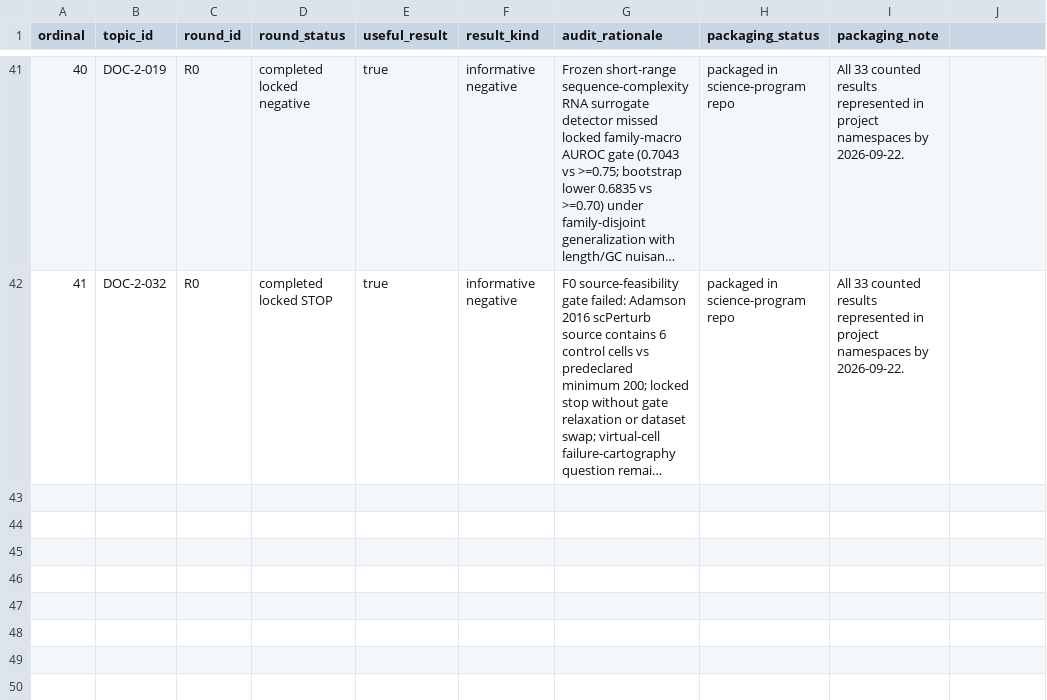
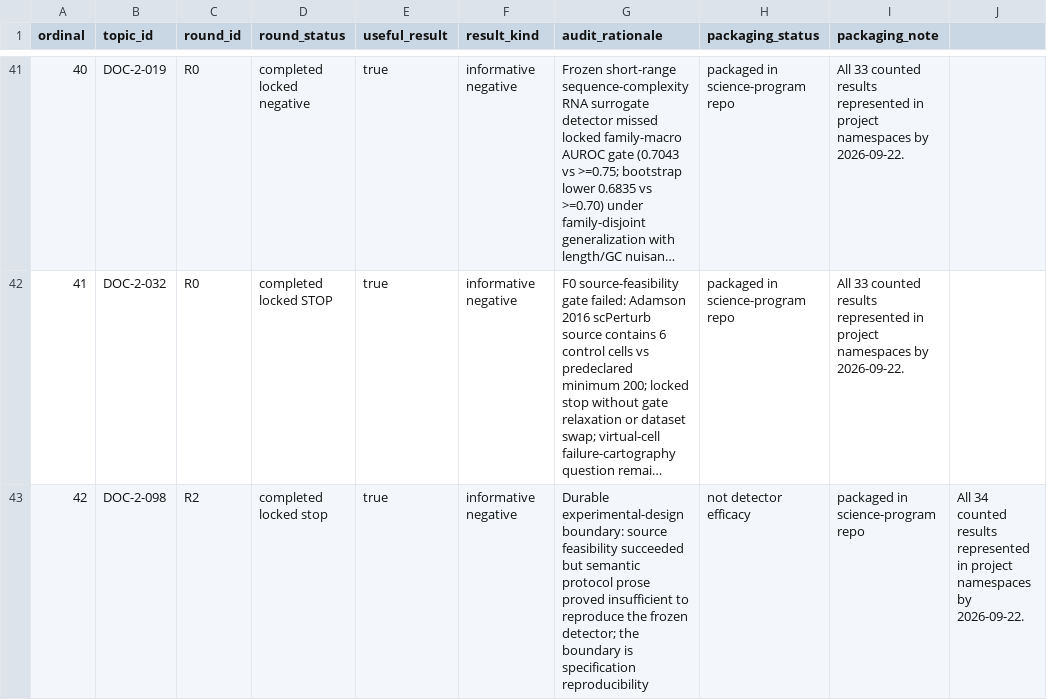
Before and after one commit to uditakankananonononono/science-program-ledger, a CSV file: orchestration/useful-results-ledger.csv, drawn as a sheet; only a part is shown, gaps mark what is left out; long unchanged cells end in …; the diff names each change by its address in the sheet, - before the commit and + after, or states it on an @@ line.

```diff
--- a/orchestration/useful-results-ledger.csv
+++ b/orchestration/useful-results-ledger.csv
+row 43: 42 | DOC-2-098 | R2 | completed locked stop | true | informative negative | Durable experimental-design boundary: source feasibility succeeded but semantic protocol prose proved insufficient to reproduce the frozen detector; the boundary is specification reproducibility | not detector efficacy | packaged in science-program repo | All 34 counted results represented in project namespaces by 2026-09-22.
```
Also changed, not shown: orchestration/topic-ledger.csv, orchestration/topic-round-ledger.csv, 2 other files.
